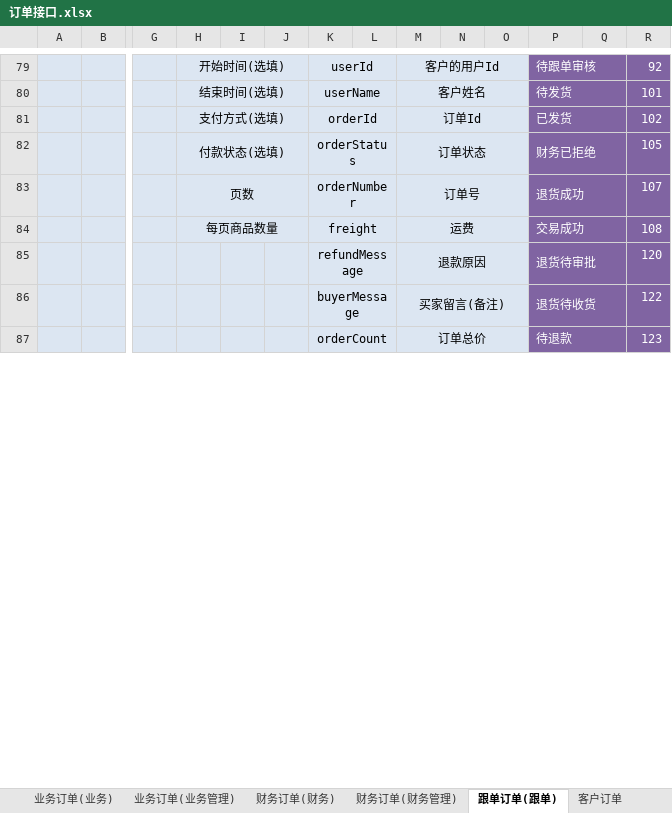
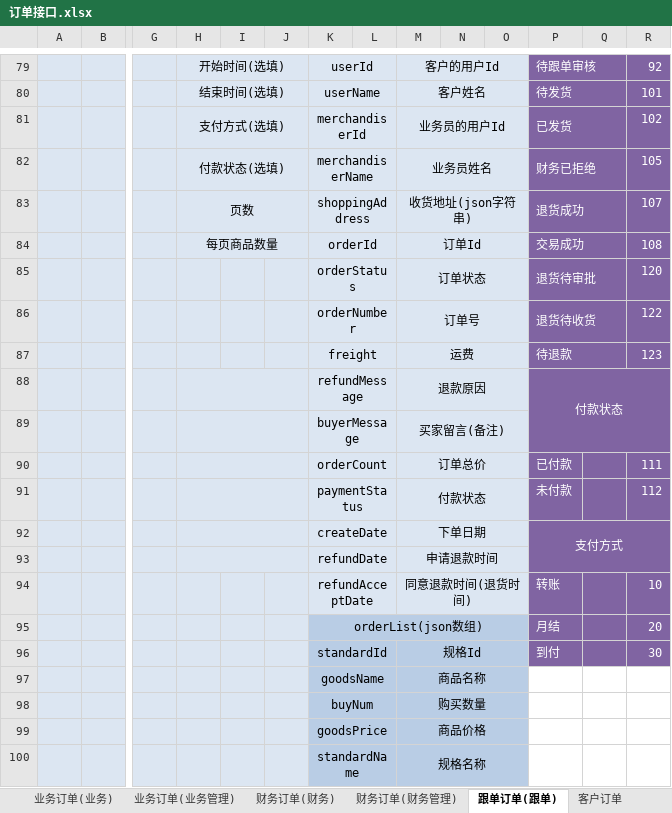
Before and after one commit to QM-Developers/store_v1.1.1, an Excel workbook: 需求分析/接口文档/客户/订单接口.xlsx, sheet 跟单订单(跟单), drawn as a sheet; only a part is shown, gaps mark what is left out; values as stored, in another font and other column widths than the file's, no borders; rows hold the shown columns only; the diff covers the shown part only; the diff names each change by its address in the sheet, - before the commit and + after, or states it on an @@ line.

```diff
--- a/需求分析/接口文档/客户/订单接口.xlsx (sheet 跟单订单(跟单))
+++ b/需求分析/接口文档/客户/订单接口.xlsx (sheet 跟单订单(跟单))
-K81: orderId
+K81: merchandiserId
-M81: 订单Id
+M81: 业务员的用户Id
-K82: orderStatus
+K82: merchandiserName
-M82: 订单状态
+M82: 业务员姓名
-K83: orderNumber
+K83: shoppingAddress
-M83: 订单号
+M83: 收货地址(json字符串)
-K84: freight
+K84: orderId
-M84: 运费
+M84: 订单Id
-K85: refundMessage
+K85: orderStatus
-M85: 退款原因
+M85: 订单状态
-K86: buyerMessage
+K86: orderNumber
-M86: 买家留言(备注)
+M86: 订单号
-K87: orderCount
+K87: freight
-M87: 订单总价
+M87: 运费
+row 88:  |  |  |  |  |  | refundMessage |  | 退款原因 |  |  | 付款状态
+row 89:  |  |  |  |  |  | buyerMessage |  | 买家留言(备注)
+row 90:  |  |  |  |  |  | orderCount |  | 订单总价 |  |  | 已付款 |  | 111
+row 91:  |  |  |  |  |  | paymentStatus |  | 付款状态 |  |  | 未付款 |  | 112
+row 92:  |  |  |  |  |  | createDate |  | 下单日期 |  |  | 支付方式
+row 93:  |  |  |  |  |  | refundDate |  | 申请退款时间
+row 94:  |  |  |  |  |  | refundAcceptDate |  | 同意退款时间(退货时间) |  |  | 转账 |  | 10
+row 95:  |  |  |  |  |  | orderList(json数组) |  |  |  |  | 月结 |  | 20
+row 96:  |  |  |  |  |  | standardId |  | 规格Id |  |  | 到付 |  | 30
+row 97:  |  |  |  |  |  | goodsName |  | 商品名称
+row 98:  |  |  |  |  |  | buyNum |  | 购买数量
+row 99:  |  |  |  |  |  | goodsPrice |  | 商品价格
+row 100:  |  |  |  |  |  | standardName |  | 规格名称
```
Also changed, not shown: 67 added rows, 2 removed rows, 14 edited cells, cell formats and merged cells elsewhere in this sheet, sheet 业务订单(业务), sheet 客户订单, sheet 财务订单(财务), sheet 业务订单(业务管理), 需求分析/Q&A.xlsx, 需求分析/接口文档/客户/更新说明.xlsx, 26 other files.
